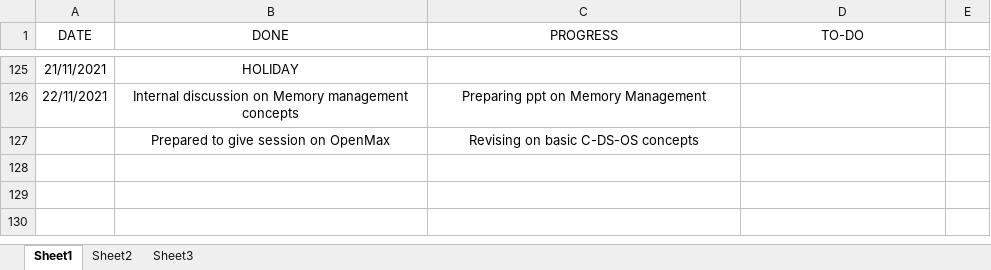
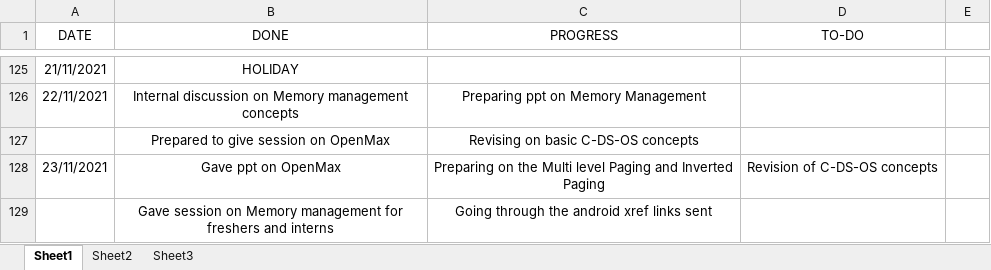
Before and after one commit to hegdeakshaythundersoft/TSHtraining, an Excel workbook: Daily_Status.xlsx, sheet Sheet1, drawn as a sheet; only a part is shown, gaps mark what is left out; values as stored, in another font and other column widths than the file's, no borders; the diff names each change by its address in the sheet, - before the commit and + after, or states it on an @@ line.

Commit message:
Nov 23rd -  Status

```diff
--- a/Daily_Status.xlsx (sheet Sheet1)
+++ b/Daily_Status.xlsx (sheet Sheet1)
+row 128: 23/11/2021 | Gave ppt on OpenMax | Preparing on the Multi level Paging and Inverted Paging | Revision of C-DS-OS concepts
+row 129:  | Gave session on Memory management for freshers and interns | Going through the android xref links sent
```
